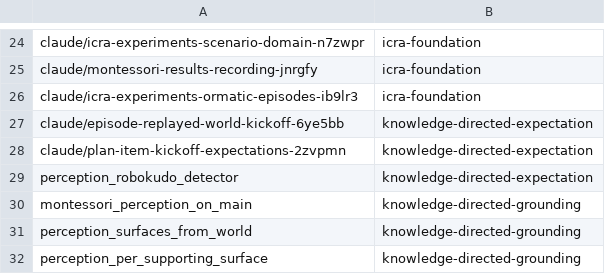
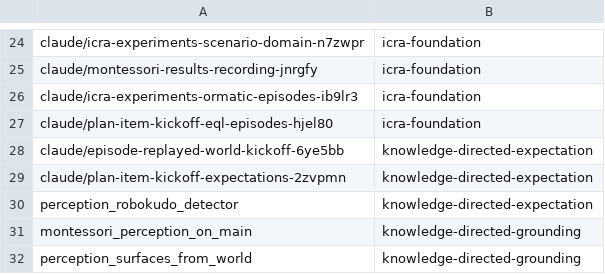
Before and after one commit to AbdelrhmanBassiouny/cognitive_robot_abstract_machine, a TSV file: .claude/personal/plans/_generated/branch-index.tsv, drawn as a sheet; only a part is shown, gaps mark what is left out; the shorter side is filled out with more unchanged rows.

Commit message:
Update plan manifest for icra-foundation

```diff
--- a/.claude/personal/plans/_generated/branch-index.tsv
+++ b/.claude/personal/plans/_generated/branch-index.tsv
@@ -26,2 +26,3 @@ claude/montessori-results-recording-jnrgfy	icra-foundation
 claude/icra-experiments-ormatic-episodes-ib9lr3	icra-foundation
+claude/plan-item-kickoff-eql-episodes-hjel80	icra-foundation
 claude/episode-replayed-world-kickoff-6ye5bb	knowledge-directed-expectation
```
Also changed, not shown: 2 other files.
